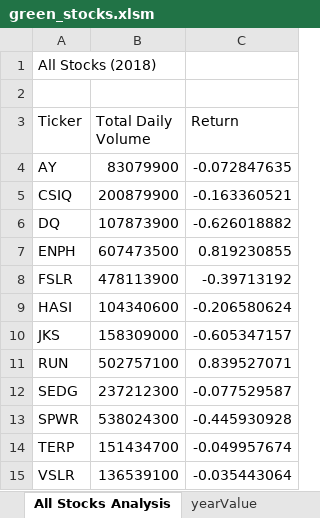
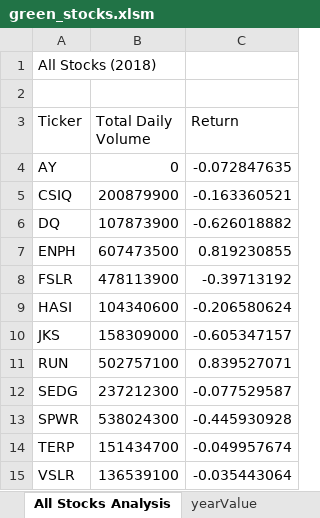
Before and after one commit to MunTHREE/stocks-analysis, an Excel workbook: green_stocks.xlsm, sheet All Stocks Analysis, drawn as a sheet; values as stored, in another font and other column widths than the file's, no borders; charts and pictures not drawn; the diff names each change by its address in the sheet, - before the commit and + after, or states it on an @@ line.

Commit message:
final

```diff
--- a/green_stocks.xlsm (sheet All Stocks Analysis)
+++ b/green_stocks.xlsm (sheet All Stocks Analysis)
-B4 (Total Daily Volume): 83079900
+B4 (Total Daily Volume): 0
```
Also changed, not shown: charts or pictures.
